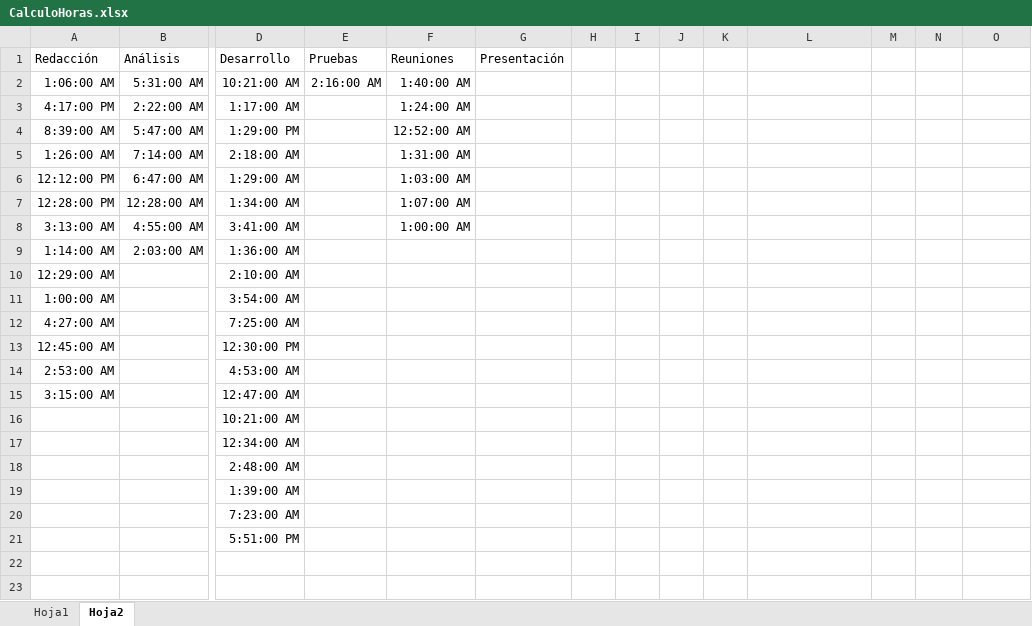
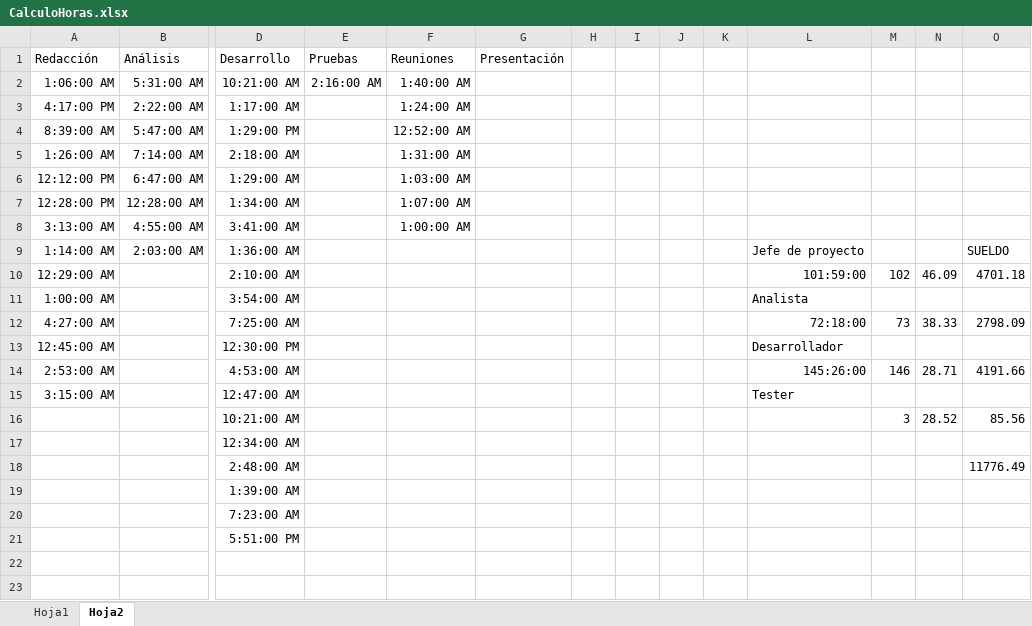
Before and after one commit to ajpalma28/aai-app, an Excel workbook: docs/Planificacion/CalculoHoras.xlsx, sheet Hoja2, drawn as a sheet; only a part is shown, gaps mark what is left out; values as stored, in another font and other column widths than the file's, no borders; removed rows and columns are numbered as before the commit, all else as after; rows hold the shown columns only; the diff covers the shown part only; the diff names each change by its address in the sheet, - before the commit and + after, or states it on an @@ line.

```diff
--- a/docs/Planificacion/CalculoHoras.xlsx (sheet Hoja2)
+++ b/docs/Planificacion/CalculoHoras.xlsx (sheet Hoja2)
-L9: (empty)
+L9: Jefe de proyecto
-O9: (empty)
+O9: SUELDO
-L10: (empty)
+L10: 101:59:00
-M10: (empty)
+M10: 102
-N10: (empty)
+N10: 46.09
-O10: (empty)
+O10: 4701.18
-L11: (empty)
+L11: Analista
-L12: (empty)
+L12: 72:18:00
-M12: (empty)
+M12: 73
-N12: (empty)
+N12: 38.33
-O12: (empty)
+O12: 2798.09
-L13: (empty)
+L13: Desarrollador
-L14: (empty)
+L14: 145:26:00
-M14: (empty)
+M14: 146
-N14: (empty)
+N14: 28.71
-O14: (empty)
+O14: 4191.66
-L15: (empty)
+L15: Tester
-row 16:  |  | 10:21:00 AM
+row 16:  |  | 10:21:00 AM |  |  |  |  |  |  |  |  | 3 | 28.52 | 85.56
-O18: (empty)
+O18: 11776.49
```
Also changed, not shown: 4 added rows and 13 edited cells elsewhere in this sheet, charts or pictures, 2 other files.
